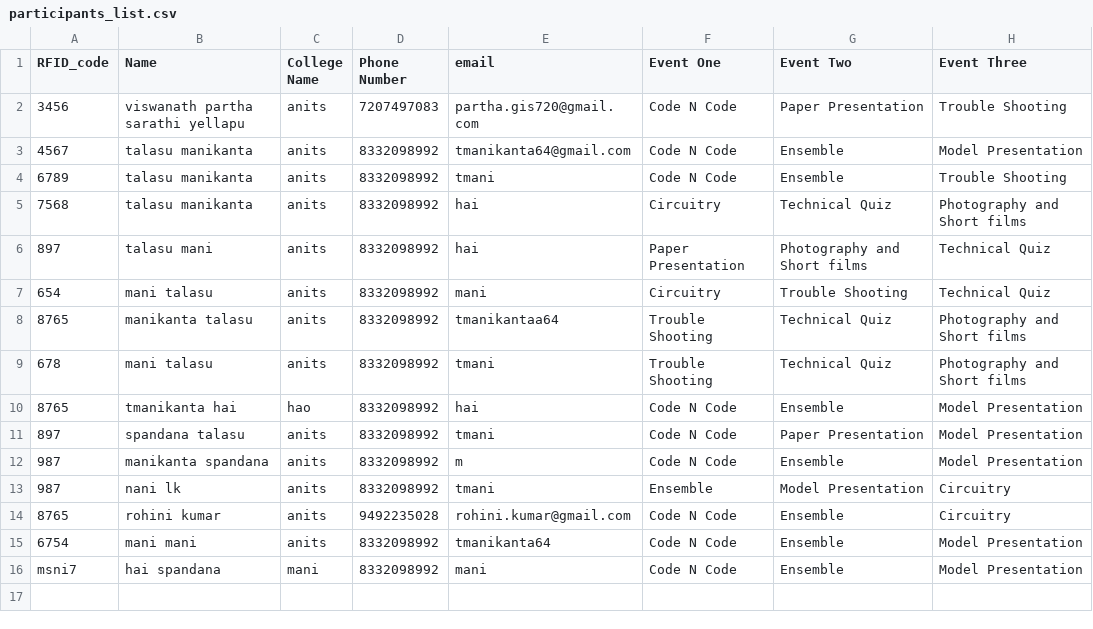
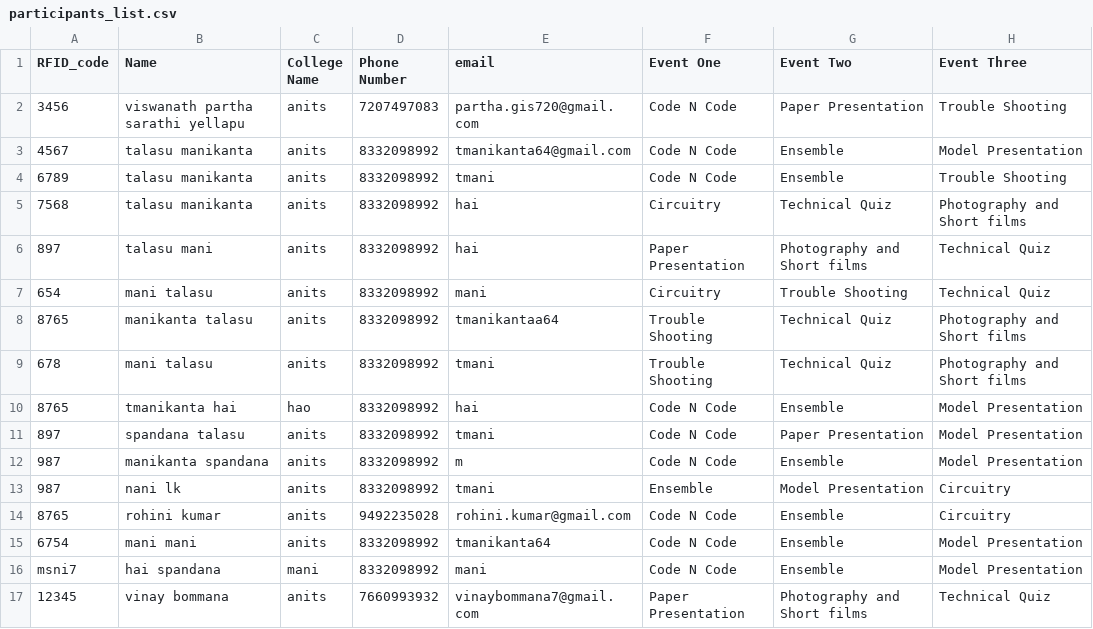
Before and after one commit to tmanikanta64/fest_scripts, a CSV file: participants_list.csv, drawn as a sheet; the diff names each change by its address in the sheet, - before the commit and + after, or states it on an @@ line.

Commit message:
added non numeric and numeric functionality to the names and phone number

```diff
--- a/participants_list.csv
+++ b/participants_list.csv
+row 17: 12345 | vinay bommana | anits | 7660993932 | vinaybommana7@gmail.com | Paper Presentation | Photography and Short films | Technical Quiz
```
Also changed, not shown: 6.csv, 7.csv, 2 other files.
